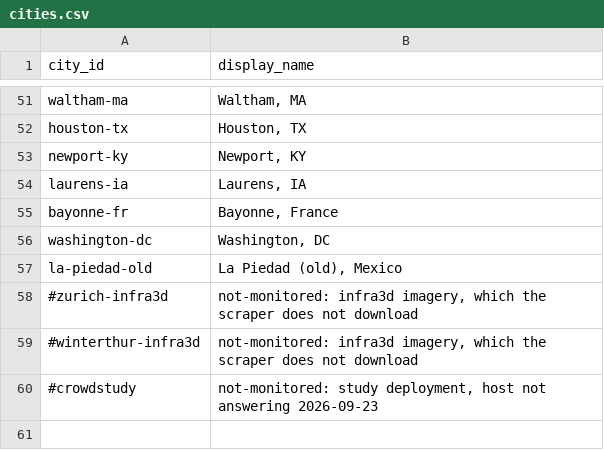
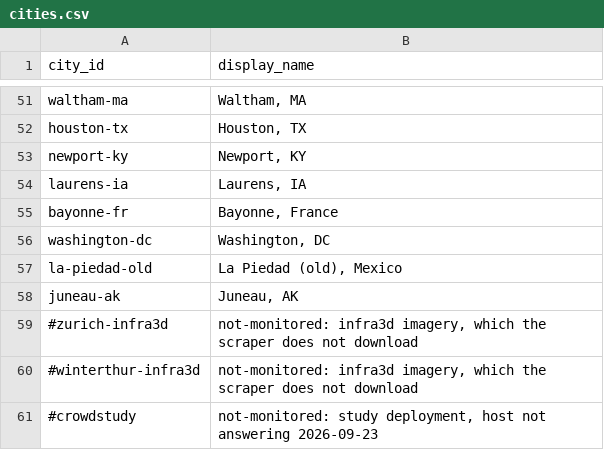
Before and after one commit to ProjectSidewalk/sidewalk-panorama-tools, a CSV file: log_analyzer/cities.csv, drawn as a sheet; only a part is shown, gaps mark what is left out; the diff names each change by its address in the sheet, - before the commit and + after, or states it on an @@ line.

```diff
--- a/log_analyzer/cities.csv
+++ b/log_analyzer/cities.csv
+row 58: juneau-ak | Juneau, AK
```
